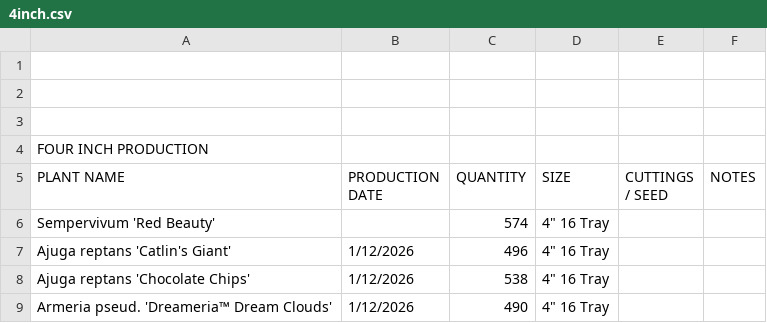
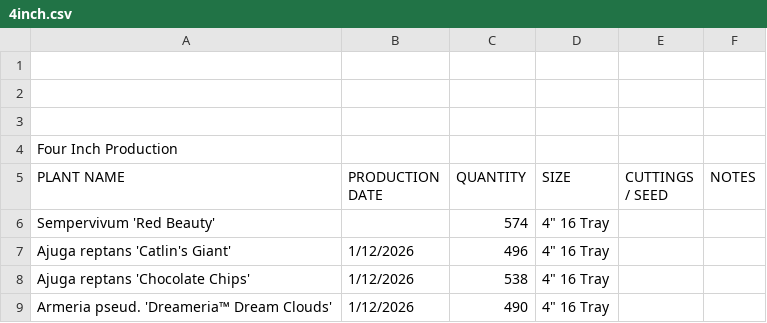
Before and after one commit to tfross67/liveinventory, a CSV file: 4inch.csv, drawn as a sheet; only a part is shown.

Commit message:
Update 4inch.csv: 2026+ records

```diff
--- a/4inch.csv
+++ b/4inch.csv
@@ -3,3 +3,3 @@
 ,,,,,
-FOUR INCH PRODUCTION,,,,,
+Four Inch Production,,,,,
 PLANT NAME,PRODUCTION DATE,QUANTITY,SIZE,CUTTINGS / SEED,NOTES
```
